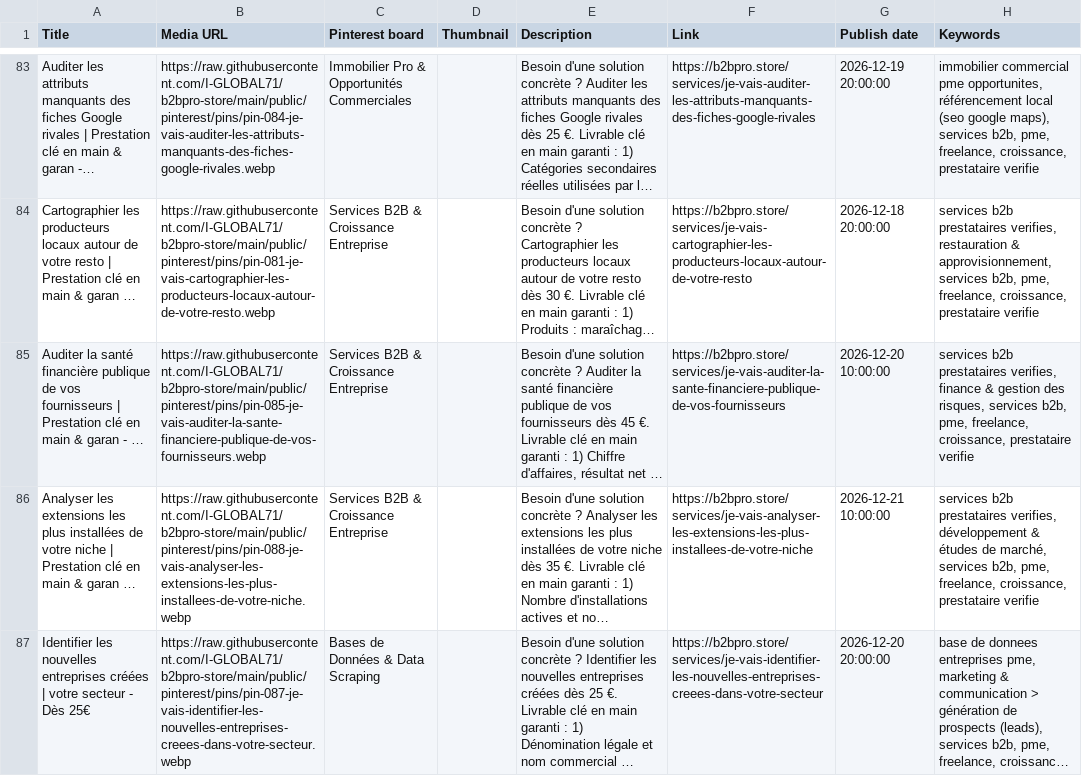
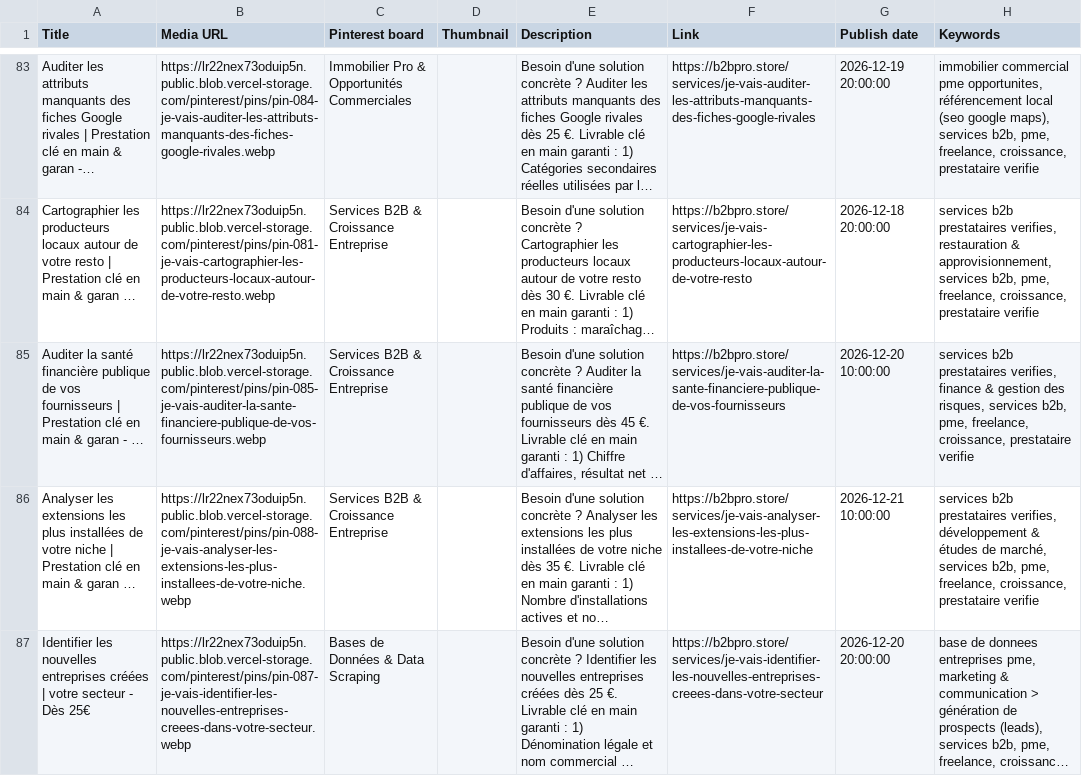
Before and after one commit to I-GLOBAL71/b2bpro-store, a CSV file: public/pinterest/pinterest-bulk-upload-100-pins.csv, drawn as a sheet; only a part is shown, gaps mark what is left out; long unchanged cells end in …; the diff covers the shown part only; the diff names each change by its address in the sheet, - before the commit and + after, or states it on an @@ line.

```diff
--- a/public/pinterest/pinterest-bulk-upload-100-pins.csv
+++ b/public/pinterest/pinterest-bulk-upload-100-pins.csv
-B83 (Media URL): https://raw.githubusercontent.com/I-GLOBAL71/b2bpro-store/main/public/pinterest/pins/pin-084-je-vais-auditer-les-attributs-manquants-des-fiches-google-rivales.webp
+B83 (Media URL): https://lr22nex73oduip5n.public.blob.vercel-storage.com/pinterest/pins/pin-084-je-vais-auditer-les-attributs-manquants-des-fiches-google-rivales.webp
-B84 (Media URL): https://raw.githubusercontent.com/I-GLOBAL71/b2bpro-store/main/public/pinterest/pins/pin-081-je-vais-cartographier-les-producteurs-locaux-autour-de-votre-resto.webp
+B84 (Media URL): https://lr22nex73oduip5n.public.blob.vercel-storage.com/pinterest/pins/pin-081-je-vais-cartographier-les-producteurs-locaux-autour-de-votre-resto.webp
-B85 (Media URL): https://raw.githubusercontent.com/I-GLOBAL71/b2bpro-store/main/public/pinterest/pins/pin-085-je-vais-auditer-la-sante-financiere-publique-de-vos-fournisseurs.webp
+B85 (Media URL): https://lr22nex73oduip5n.public.blob.vercel-storage.com/pinterest/pins/pin-085-je-vais-auditer-la-sante-financiere-publique-de-vos-fournisseurs.webp
-B86 (Media URL): https://raw.githubusercontent.com/I-GLOBAL71/b2bpro-store/main/public/pinterest/pins/pin-088-je-vais-analyser-les-extensions-les-plus-installees-de-votre-niche.webp
+B86 (Media URL): https://lr22nex73oduip5n.public.blob.vercel-storage.com/pinterest/pins/pin-088-je-vais-analyser-les-extensions-les-plus-installees-de-votre-niche.webp
-B87 (Media URL): https://raw.githubusercontent.com/I-GLOBAL71/b2bpro-store/main/public/pinterest/pins/pin-087-je-vais-identifier-les-nouvelles-entreprises-creees-dans-votre-secteur.webp
+B87 (Media URL): https://lr22nex73oduip5n.public.blob.vercel-storage.com/pinterest/pins/pin-087-je-vais-identifier-les-nouvelles-entreprises-creees-dans-votre-secteur.webp
```
Also changed, not shown: 95 edited cells elsewhere in this file, pinterest-bulk-upload-100-pins.csv, 2 other files.
